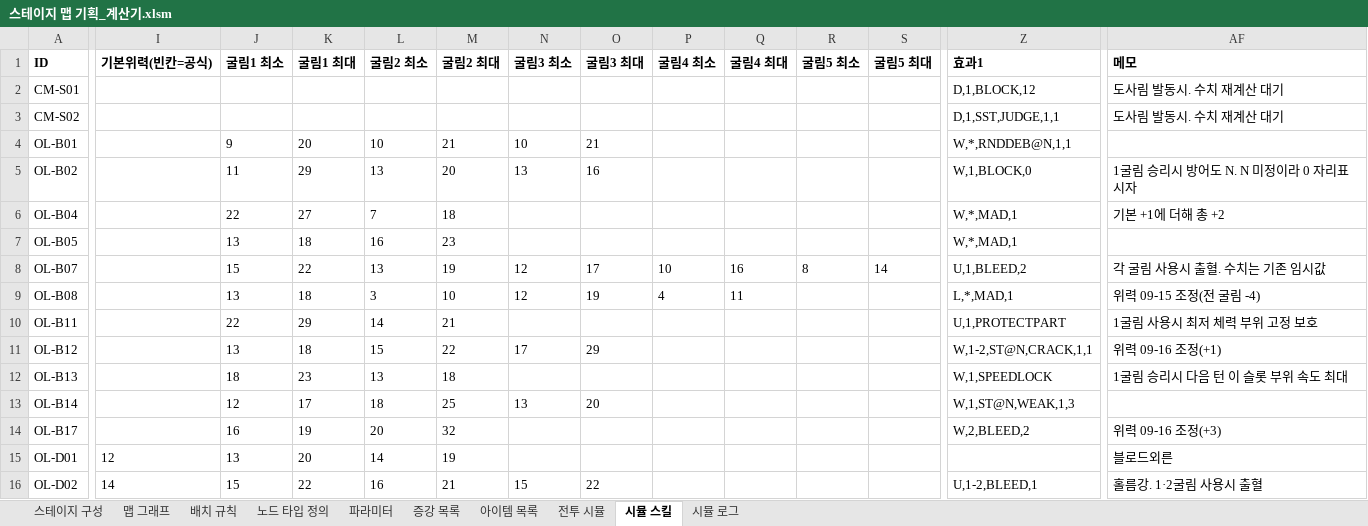
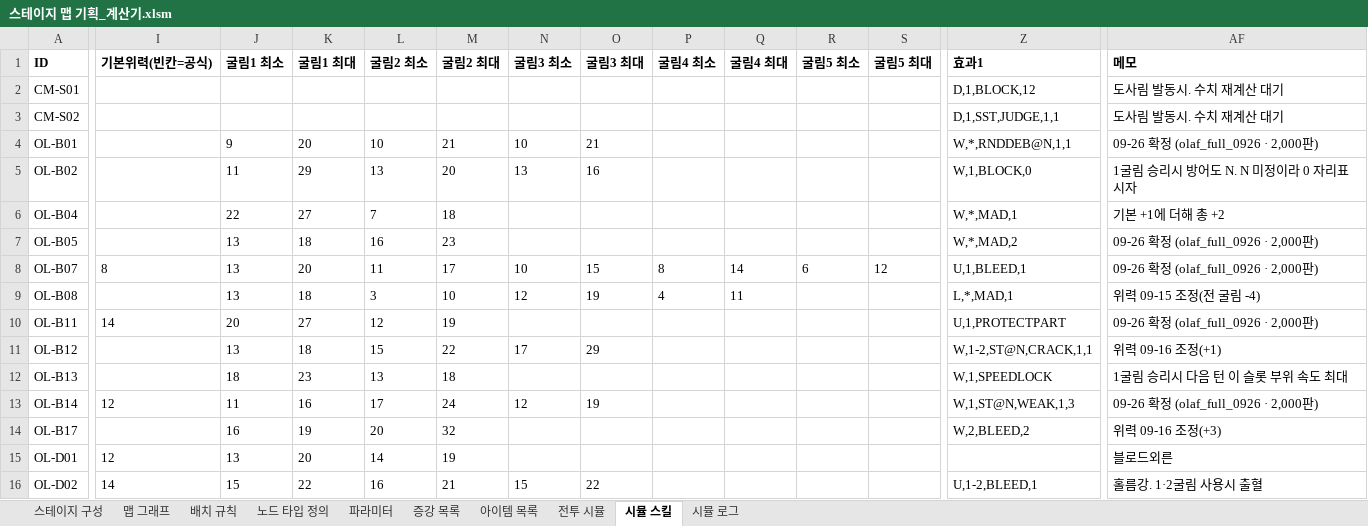
Before and after one commit to Omido-svg/Project-Abyss, an Excel workbook: Docs/스테이지 맵 기획_계산기.xlsm, sheet 시뮬 스킬, drawn as a sheet; only a part is shown, gaps mark what is left out; values as stored, in another font and other column widths than the file's, no borders; the diff covers the shown part only; the diff names each change by its address in the sheet, - before the commit and + after, or states it on an @@ line.

```diff
--- a/Docs/스테이지 맵 기획_계산기.xlsm (sheet 시뮬 스킬)
+++ b/Docs/스테이지 맵 기획_계산기.xlsm (sheet 시뮬 스킬)
-AF4 (메모): (empty)
+AF4 (메모): 09-26 확정 (olaf_full_0926 · 2,000판)
-Z7 (효과1): W,*,MAD,1
+Z7 (효과1): W,*,MAD,2
-AF7 (메모): (empty)
+AF7 (메모): 09-26 확정 (olaf_full_0926 · 2,000판)
-I8 (기본위력(빈칸=공식)): (empty)
+I8 (기본위력(빈칸=공식)): 8
-J8 (굴림1 최소): 15
+J8 (굴림1 최소): 13
-K8 (굴림1 최대): 22
+K8 (굴림1 최대): 20
-L8 (굴림2 최소): 13
+L8 (굴림2 최소): 11
-M8 (굴림2 최대): 19
+M8 (굴림2 최대): 17
-N8 (굴림3 최소): 12
+N8 (굴림3 최소): 10
-O8 (굴림3 최대): 17
+O8 (굴림3 최대): 15
-P8 (굴림4 최소): 10
+P8 (굴림4 최소): 8
-Q8 (굴림4 최대): 16
+Q8 (굴림4 최대): 14
-R8 (굴림5 최소): 8
+R8 (굴림5 최소): 6
-S8 (굴림5 최대): 14
+S8 (굴림5 최대): 12
-Z8 (효과1): U,1,BLEED,2
+Z8 (효과1): U,1,BLEED,1
-AF8 (메모): 각 굴림 사용시 출혈. 수치는 기존 임시값
+AF8 (메모): 09-26 확정 (olaf_full_0926 · 2,000판)
-I10 (기본위력(빈칸=공식)): (empty)
+I10 (기본위력(빈칸=공식)): 14
-J10 (굴림1 최소): 22
+J10 (굴림1 최소): 20
-K10 (굴림1 최대): 29
+K10 (굴림1 최대): 27
-L10 (굴림2 최소): 14
+L10 (굴림2 최소): 12
-M10 (굴림2 최대): 21
+M10 (굴림2 최대): 19
-AF10 (메모): 1굴림 사용시 최저 체력 부위 고정 보호
+AF10 (메모): 09-26 확정 (olaf_full_0926 · 2,000판)
-I13 (기본위력(빈칸=공식)): (empty)
+I13 (기본위력(빈칸=공식)): 12
-J13 (굴림1 최소): 12
+J13 (굴림1 최소): 11
-K13 (굴림1 최대): 17
+K13 (굴림1 최대): 16
-L13 (굴림2 최소): 18
+L13 (굴림2 최소): 17
-M13 (굴림2 최대): 25
+M13 (굴림2 최대): 24
-N13 (굴림3 최소): 13
+N13 (굴림3 최소): 12
-O13 (굴림3 최대): 20
+O13 (굴림3 최대): 19
-AF13 (메모): (empty)
+AF13 (메모): 09-26 확정 (olaf_full_0926 · 2,000판)
```
Also changed, not shown: 74 edited cells elsewhere in this sheet, Docs/전투 콘텐츠 명세.xlsx, 3 other files.
